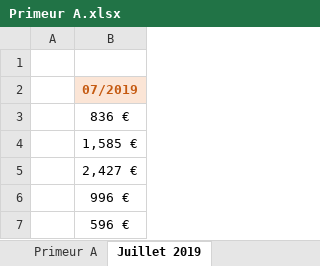
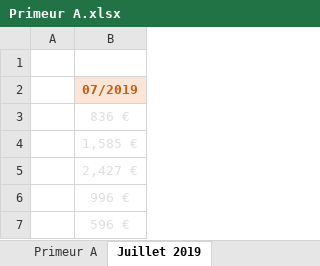
Before and after one commit to yacinebouhadda/FormationBi, an Excel workbook: Primeur A.xlsx, sheet Juillet 2019, drawn as a sheet; values as stored, in another font and other column widths than the file's, no borders; the diff names each change by its address in the sheet, - before the commit and + after, or states it on an @@ line.

```diff
--- a/Primeur A.xlsx (sheet Juillet 2019)
+++ b/Primeur A.xlsx (sheet Juillet 2019)
-B3:B7 text colour: black
+B3:B7 text colour: #DEDEDE
```
Also changed, not shown: sheet Primeur A, 3 other files.
